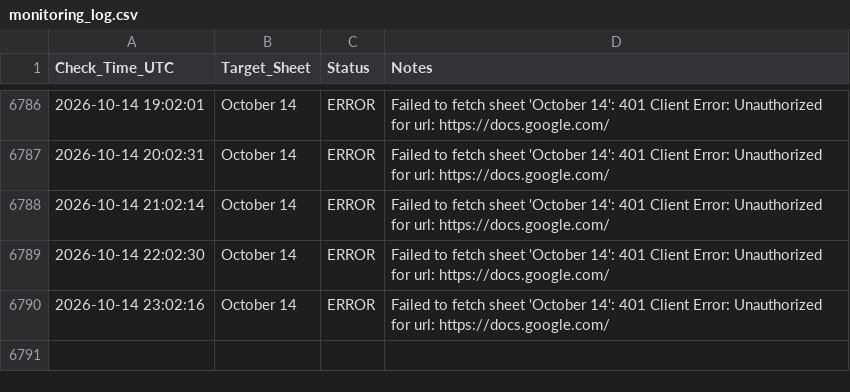
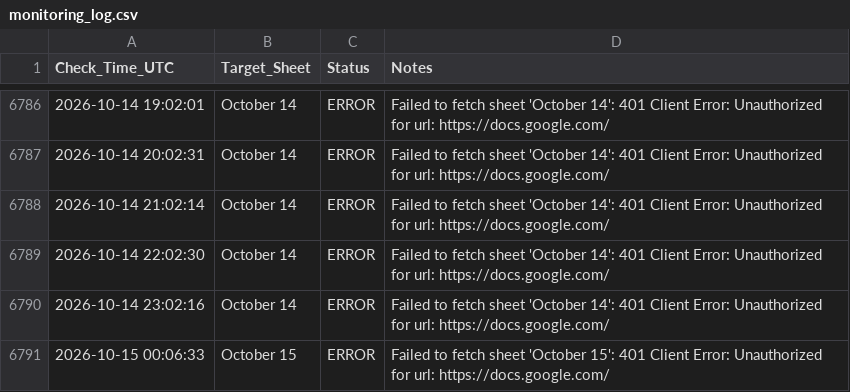
Before and after one commit to Yashwanth9394/sheet-notifier, a CSV file: monitoring_log.csv, drawn as a sheet; only a part is shown, gaps mark what is left out; the diff names each change by its address in the sheet, - before the commit and + after, or states it on an @@ line.

Commit message:
📈 Update sheet availability log

```diff
--- a/monitoring_log.csv
+++ b/monitoring_log.csv
+row 6791: 2026-10-15 00:06:33 | October 15 | ERROR | Failed to fetch sheet 'October 15': 401 Client Error: Unauthorized for url: https://docs.google.com/
```
